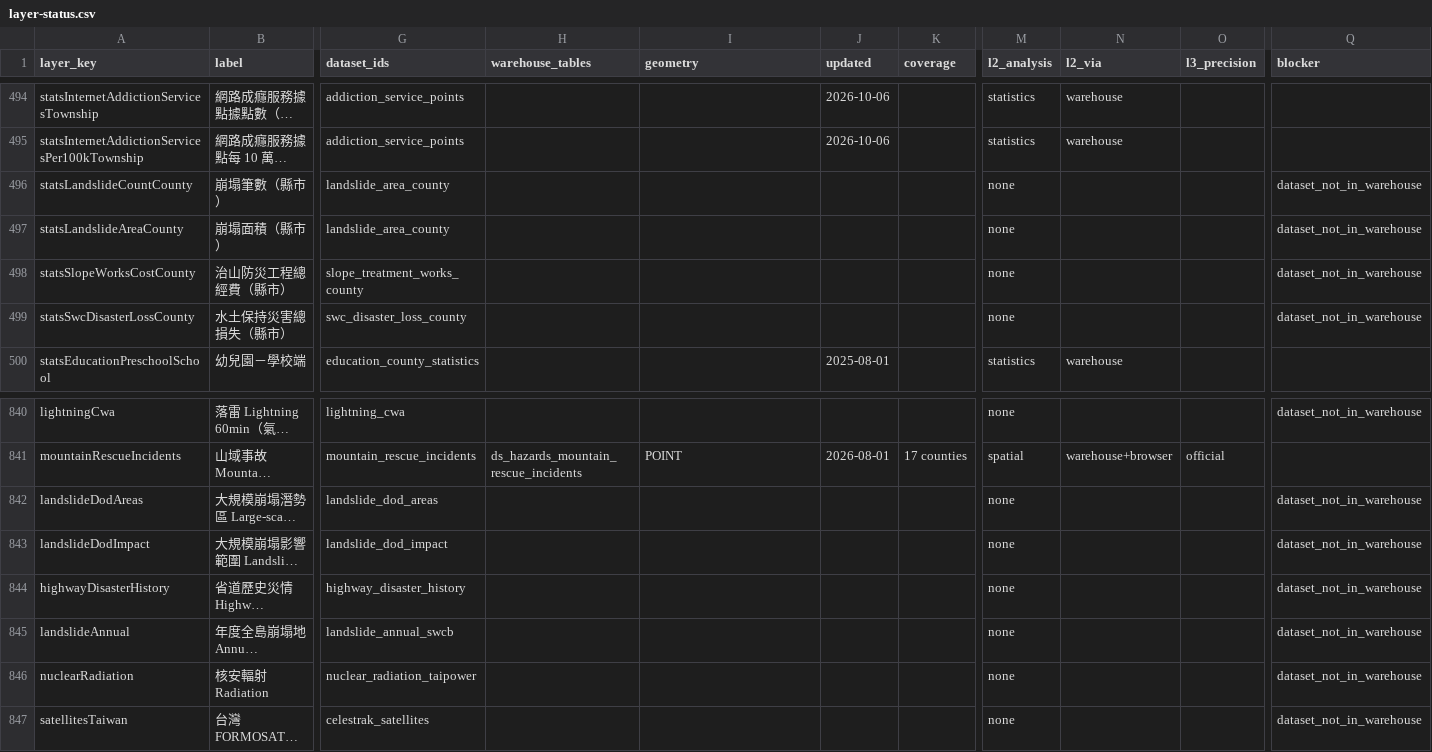
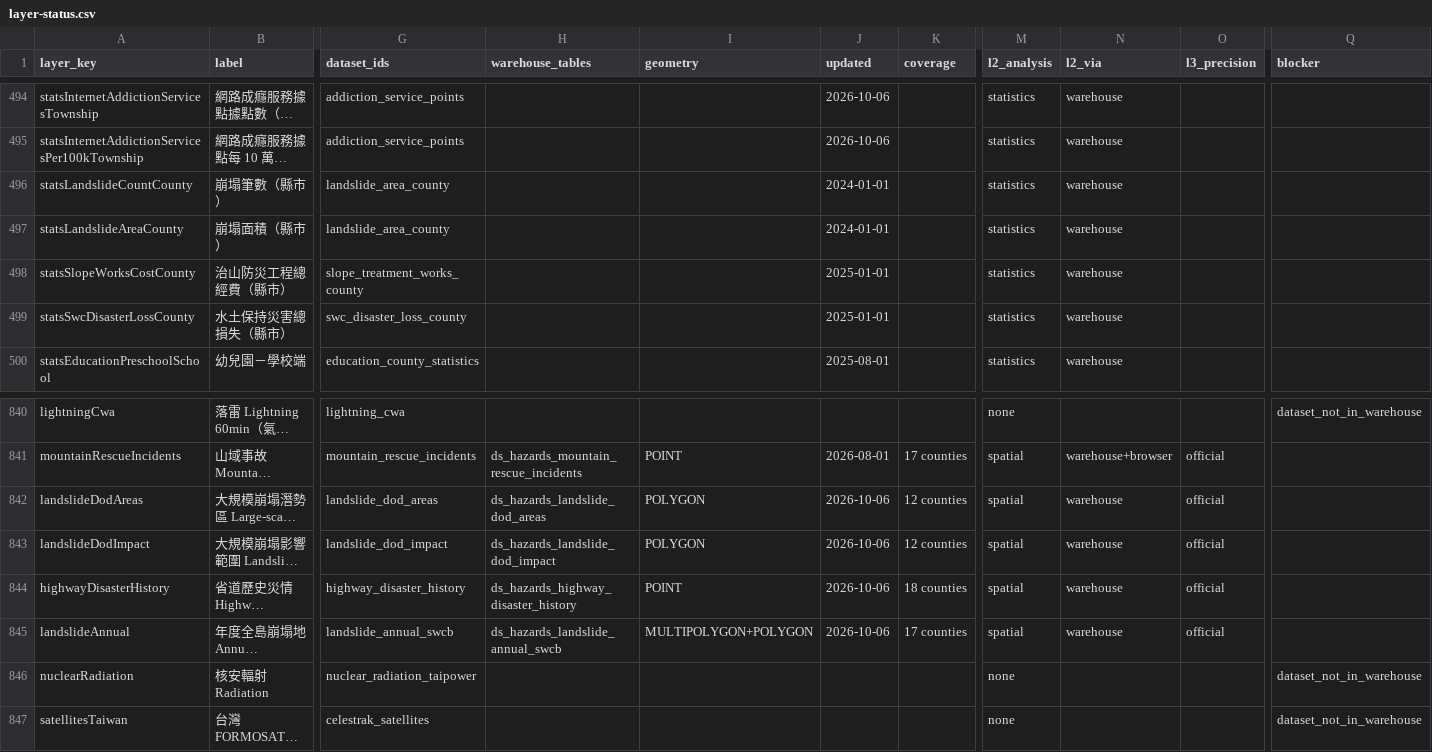
Before and after one commit to ianlkl11234s/mini-taiwan-pulse, a CSV file: docs/features/general-analysis/layer-status.csv, drawn as a sheet; only a part is shown, gaps mark what is left out; long unchanged cells end in …; the diff names each change by its address in the sheet, - before the commit and + after, or states it on an @@ line.

```diff
--- a/docs/features/general-analysis/layer-status.csv
+++ b/docs/features/general-analysis/layer-status.csv
-J496:J497 (updated): (empty)
+J496:J497 (updated): 2024-01-01
-M496:M499 (l2_analysis): none
+M496:M499 (l2_analysis): statistics
-N496:N499 (l2_via): (empty)
+N496:N499 (l2_via): warehouse
-Q496:Q499 (blocker): dataset_not_in_warehouse
+Q496:Q499 (blocker): (empty)
-J498:J499 (updated): (empty)
+J498:J499 (updated): 2025-01-01
-H842 (warehouse_tables): (empty)
+H842 (warehouse_tables): ds_hazards_landslide_dod_areas
-I842:I843 (geometry): (empty)
+I842:I843 (geometry): POLYGON
-J842:J845 (updated): (empty)
+J842:J845 (updated): 2026-10-06
-K842:K843 (coverage): (empty)
+K842:K843 (coverage): 12 counties
-M842:M845 (l2_analysis): none
+M842:M845 (l2_analysis): spatial
-N842:N845 (l2_via): (empty)
+N842:N845 (l2_via): warehouse
-O842:O845 (l3_precision): (empty)
+O842:O845 (l3_precision): official
-Q842:Q845 (blocker): dataset_not_in_warehouse
+Q842:Q845 (blocker): (empty)
-H843 (warehouse_tables): (empty)
+H843 (warehouse_tables): ds_hazards_landslide_dod_impact
-H844 (warehouse_tables): (empty)
+H844 (warehouse_tables): ds_hazards_highway_disaster_history
-I844 (geometry): (empty)
+I844 (geometry): POINT
-K844 (coverage): (empty)
+K844 (coverage): 18 counties
-H845 (warehouse_tables): (empty)
+H845 (warehouse_tables): ds_hazards_landslide_annual_swcb
-I845 (geometry): (empty)
+I845 (geometry): MULTIPOLYGON+POLYGON
-K845 (coverage): (empty)
+K845 (coverage): 17 counties
```
Also changed, not shown: 1 other file.
